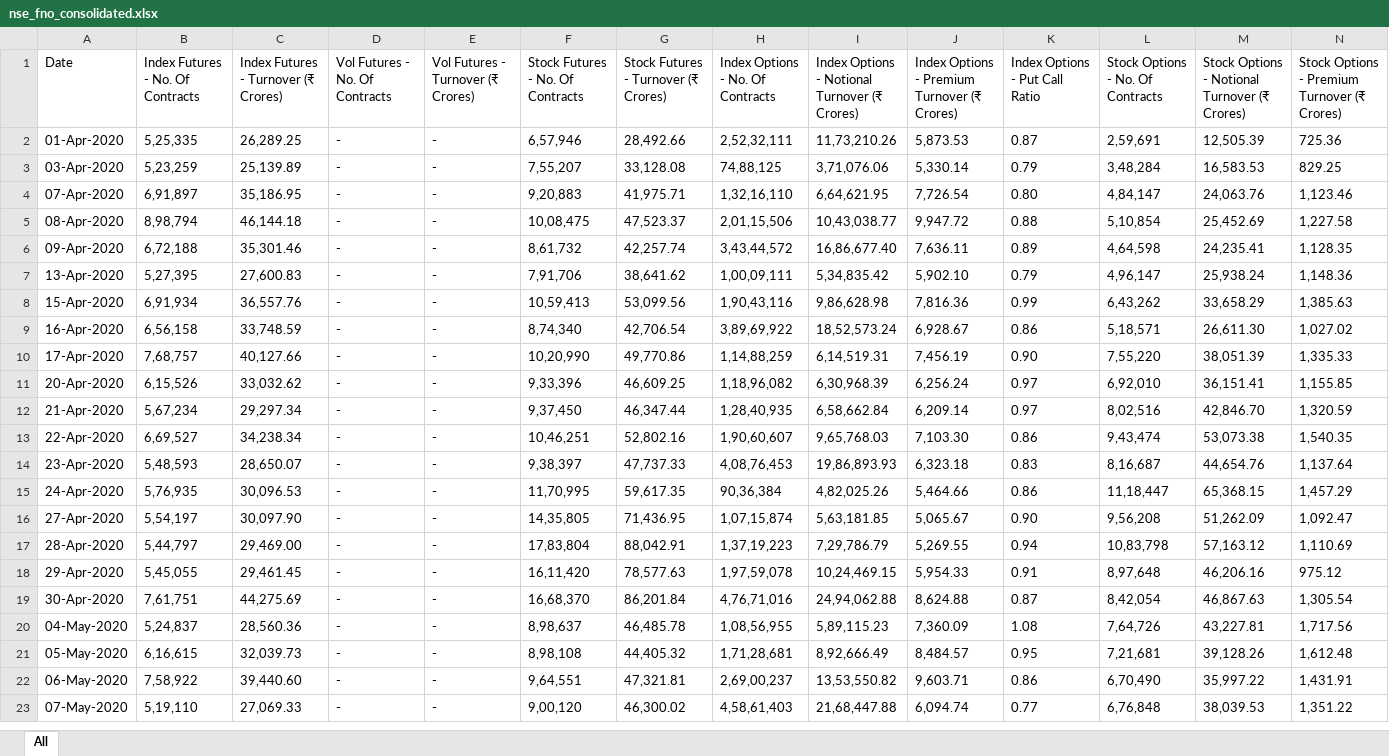
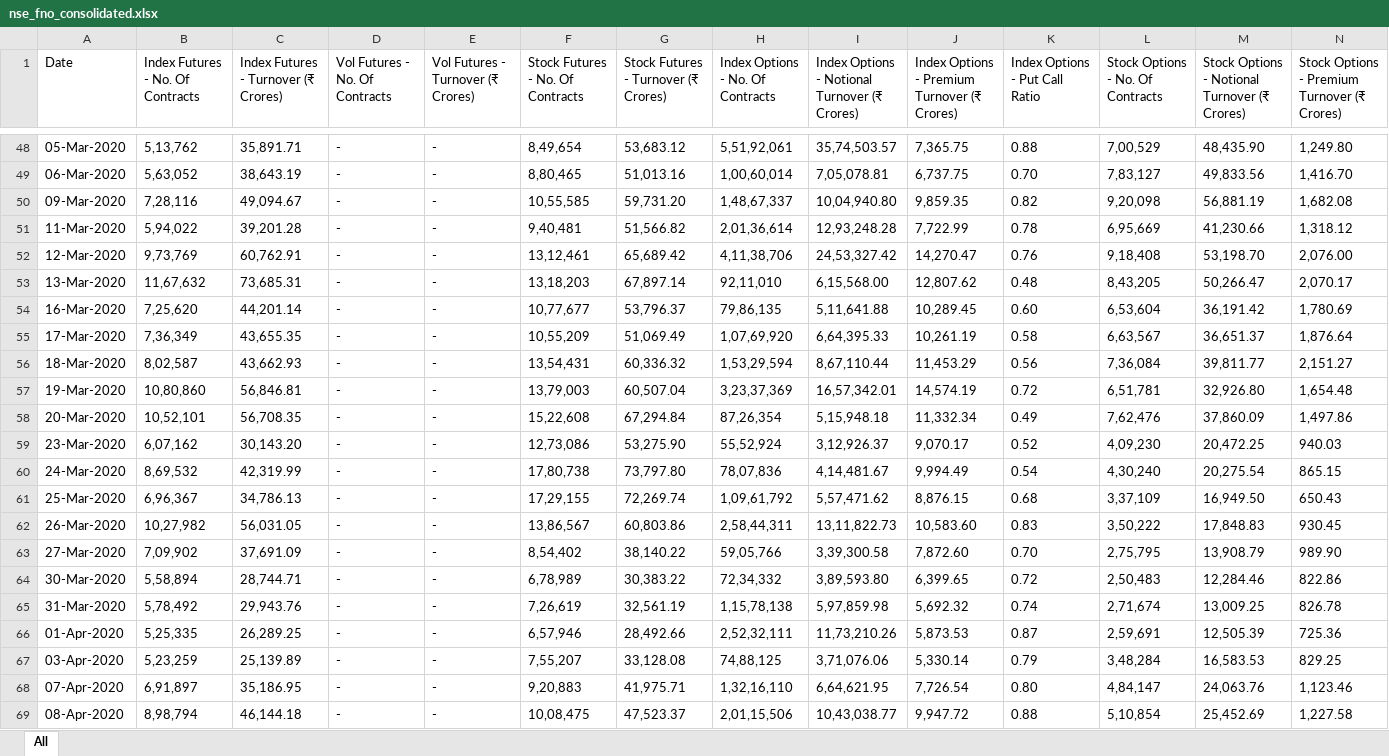
Before and after one commit to rouhin12/Exchanges_Data, an Excel workbook: NSE/FnO/nse_fno_consolidated.xlsx, sheet All, drawn as a sheet; only a part is shown, gaps mark what is left out; the shorter side is filled out with more unchanged rows; values as stored, in another font and other column widths than the file's, no borders; rows hold the shown columns only; the diff covers the shown part only; the diff names each change by its address in the sheet, - before the commit and + after, or states it on an @@ line.

```diff
--- a/NSE/FnO/nse_fno_consolidated.xlsx (sheet All)
+++ b/NSE/FnO/nse_fno_consolidated.xlsx (sheet All)
+row 48: 05-Mar-2020 | 5,13,762 | 35,891.71 | - | - | 8,49,654 | 53,683.12 | 5,51,92,061 | 35,74,503.57 | 7,365.75 | 0.88 | 7,00,529 | 48,435.90 | 1,249.80
+row 49: 06-Mar-2020 | 5,63,052 | 38,643.19 | - | - | 8,80,465 | 51,013.16 | 1,00,60,014 | 7,05,078.81 | 6,737.75 | 0.70 | 7,83,127 | 49,833.56 | 1,416.70
+row 50: 09-Mar-2020 | 7,28,116 | 49,094.67 | - | - | 10,55,585 | 59,731.20 | 1,48,67,337 | 10,04,940.80 | 9,859.35 | 0.82 | 9,20,098 | 56,881.19 | 1,682.08
+row 51: 11-Mar-2020 | 5,94,022 | 39,201.28 | - | - | 9,40,481 | 51,566.82 | 2,01,36,614 | 12,93,248.28 | 7,722.99 | 0.78 | 6,95,669 | 41,230.66 | 1,318.12
+row 52: 12-Mar-2020 | 9,73,769 | 60,762.91 | - | - | 13,12,461 | 65,689.42 | 4,11,38,706 | 24,53,327.42 | 14,270.47 | 0.76 | 9,18,408 | 53,198.70 | 2,076.00
+row 53: 13-Mar-2020 | 11,67,632 | 73,685.31 | - | - | 13,18,203 | 67,897.14 | 92,11,010 | 6,15,568.00 | 12,807.62 | 0.48 | 8,43,205 | 50,266.47 | 2,070.17
+row 54: 16-Mar-2020 | 7,25,620 | 44,201.14 | - | - | 10,77,677 | 53,796.37 | 79,86,135 | 5,11,641.88 | 10,289.45 | 0.60 | 6,53,604 | 36,191.42 | 1,780.69
+row 55: 17-Mar-2020 | 7,36,349 | 43,655.35 | - | - | 10,55,209 | 51,069.49 | 1,07,69,920 | 6,64,395.33 | 10,261.19 | 0.58 | 6,63,567 | 36,651.37 | 1,876.64
+row 56: 18-Mar-2020 | 8,02,587 | 43,662.93 | - | - | 13,54,431 | 60,336.32 | 1,53,29,594 | 8,67,110.44 | 11,453.29 | 0.56 | 7,36,084 | 39,811.77 | 2,151.27
+row 57: 19-Mar-2020 | 10,80,860 | 56,846.81 | - | - | 13,79,003 | 60,507.04 | 3,23,37,369 | 16,57,342.01 | 14,574.19 | 0.72 | 6,51,781 | 32,926.80 | 1,654.48
+row 58: 20-Mar-2020 | 10,52,101 | 56,708.35 | - | - | 15,22,608 | 67,294.84 | 87,26,354 | 5,15,948.18 | 11,332.34 | 0.49 | 7,62,476 | 37,860.09 | 1,497.86
+row 59: 23-Mar-2020 | 6,07,162 | 30,143.20 | - | - | 12,73,086 | 53,275.90 | 55,52,924 | 3,12,926.37 | 9,070.17 | 0.52 | 4,09,230 | 20,472.25 | 940.03
+row 60: 24-Mar-2020 | 8,69,532 | 42,319.99 | - | - | 17,80,738 | 73,797.80 | 78,07,836 | 4,14,481.67 | 9,994.49 | 0.54 | 4,30,240 | 20,275.54 | 865.15
+row 61: 25-Mar-2020 | 6,96,367 | 34,786.13 | - | - | 17,29,155 | 72,269.74 | 1,09,61,792 | 5,57,471.62 | 8,876.15 | 0.68 | 3,37,109 | 16,949.50 | 650.43
+row 62: 26-Mar-2020 | 10,27,982 | 56,031.05 | - | - | 13,86,567 | 60,803.86 | 2,58,44,311 | 13,11,822.73 | 10,583.60 | 0.83 | 3,50,222 | 17,848.83 | 930.45
+row 63: 27-Mar-2020 | 7,09,902 | 37,691.09 | - | - | 8,54,402 | 38,140.22 | 59,05,766 | 3,39,300.58 | 7,872.60 | 0.70 | 2,75,795 | 13,908.79 | 989.90
+row 64: 30-Mar-2020 | 5,58,894 | 28,744.71 | - | - | 6,78,989 | 30,383.22 | 72,34,332 | 3,89,593.80 | 6,399.65 | 0.72 | 2,50,483 | 12,284.46 | 822.86
+row 65: 31-Mar-2020 | 5,78,492 | 29,943.76 | - | - | 7,26,619 | 32,561.19 | 1,15,78,138 | 5,97,859.98 | 5,692.32 | 0.74 | 2,71,674 | 13,009.25 | 826.78
```
Also changed, not shown: 75 added rows elsewhere in this sheet, BSE/FnO/bse_fno_consolidated.xlsx, BSE/bse_daily.xlsx, 4 other files.
